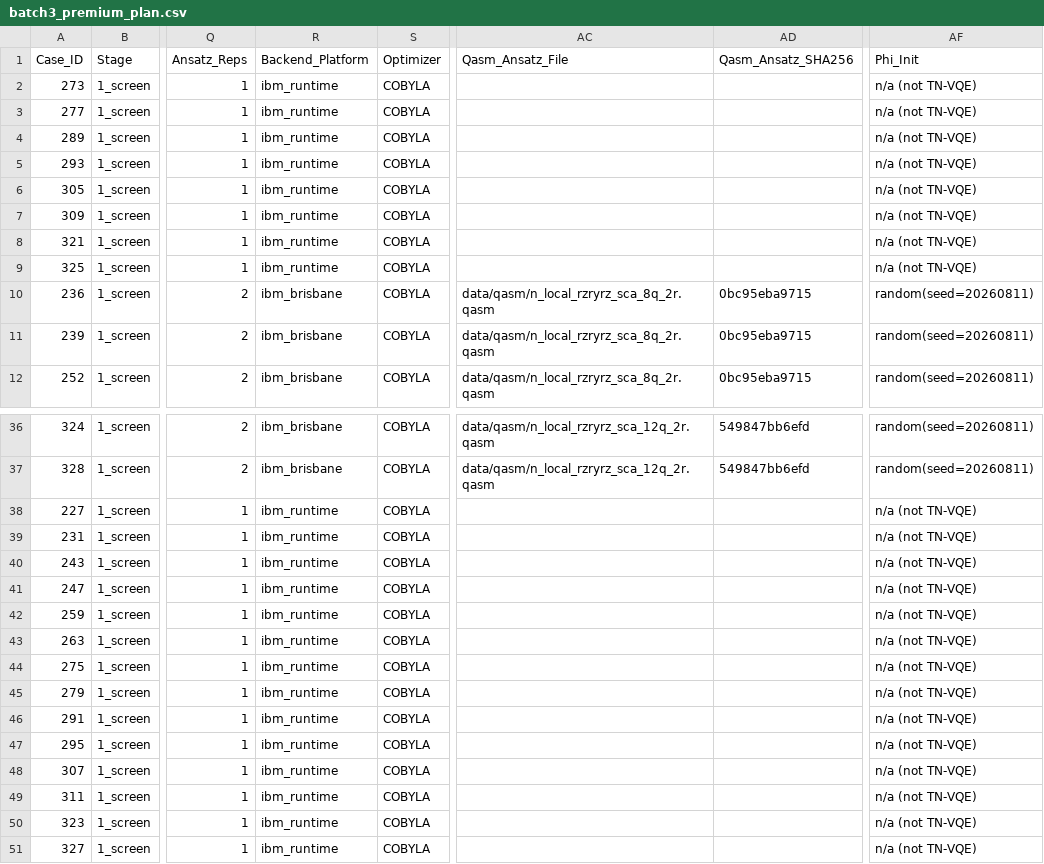
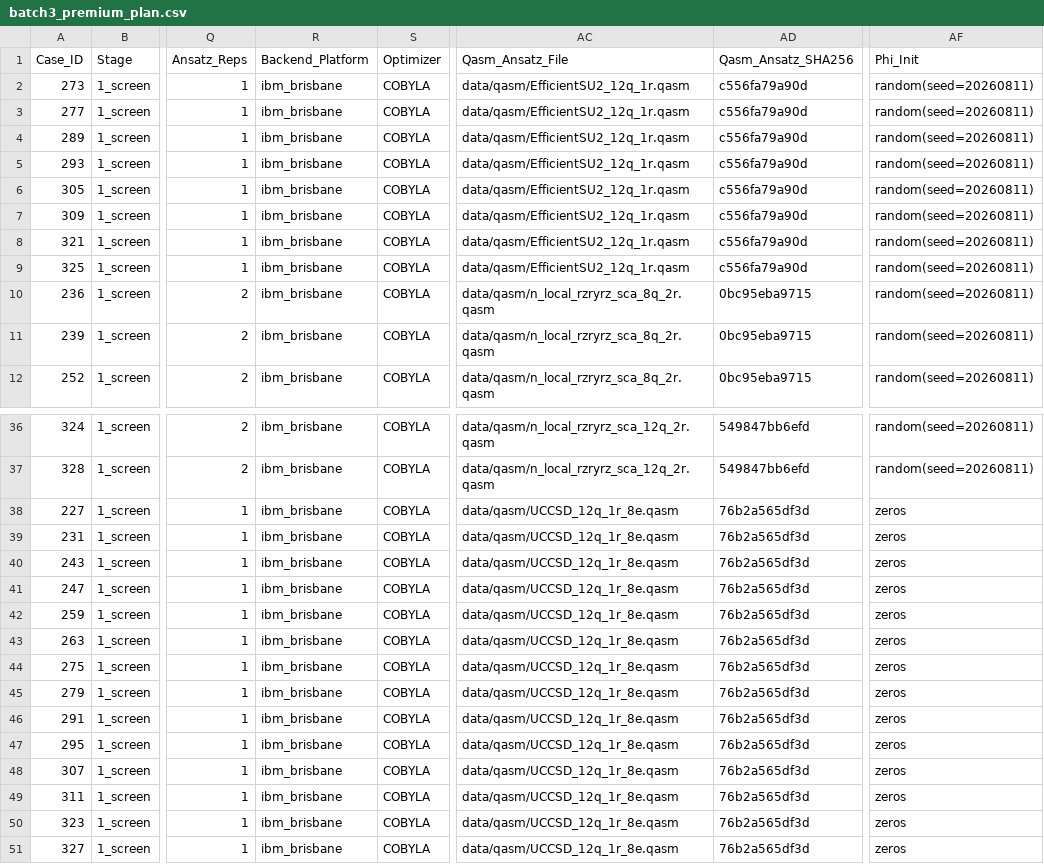
Before and after one commit to MQSdk/qpubench, a CSV file: data/benchmarks/ibm_tn-vqe_qesem/batch3_premium_plan.csv, drawn as a sheet; only a part is shown, gaps mark what is left out; the diff names each change by its address in the sheet, - before the commit and + after, or states it on an @@ line.

```diff
--- a/data/benchmarks/ibm_tn-vqe_qesem/batch3_premium_plan.csv
+++ b/data/benchmarks/ibm_tn-vqe_qesem/batch3_premium_plan.csv
-R2:R9 (Backend_Platform): ibm_runtime
+R2:R9 (Backend_Platform): ibm_brisbane
-AC2:AC9 (Qasm_Ansatz_File): (empty)
+AC2:AC9 (Qasm_Ansatz_File): data/qasm/EfficientSU2_12q_1r.qasm
-AD2:AD9 (Qasm_Ansatz_SHA256): (empty)
+AD2:AD9 (Qasm_Ansatz_SHA256): c556fa79a90d
-AF2:AF9 (Phi_Init): n/a (not TN-VQE)
+AF2:AF9 (Phi_Init): random(seed=20260811)
-R38:R51 (Backend_Platform): ibm_runtime
+R38:R51 (Backend_Platform): ibm_brisbane
-AC38:AC51 (Qasm_Ansatz_File): (empty)
+AC38:AC51 (Qasm_Ansatz_File): data/qasm/UCCSD_12q_1r_8e.qasm
-AD38:AD51 (Qasm_Ansatz_SHA256): (empty)
+AD38:AD51 (Qasm_Ansatz_SHA256): 76b2a565df3d
-AF38:AF51 (Phi_Init): n/a (not TN-VQE)
+AF38:AF51 (Phi_Init): zeros
```
Also changed, not shown: data/benchmarks/ibm_tn-vqe_qesem/batch0_classical_only.csv, data/benchmarks/ibm_tn-vqe_qesem/batch1_open_plan.csv, 20 other files.
